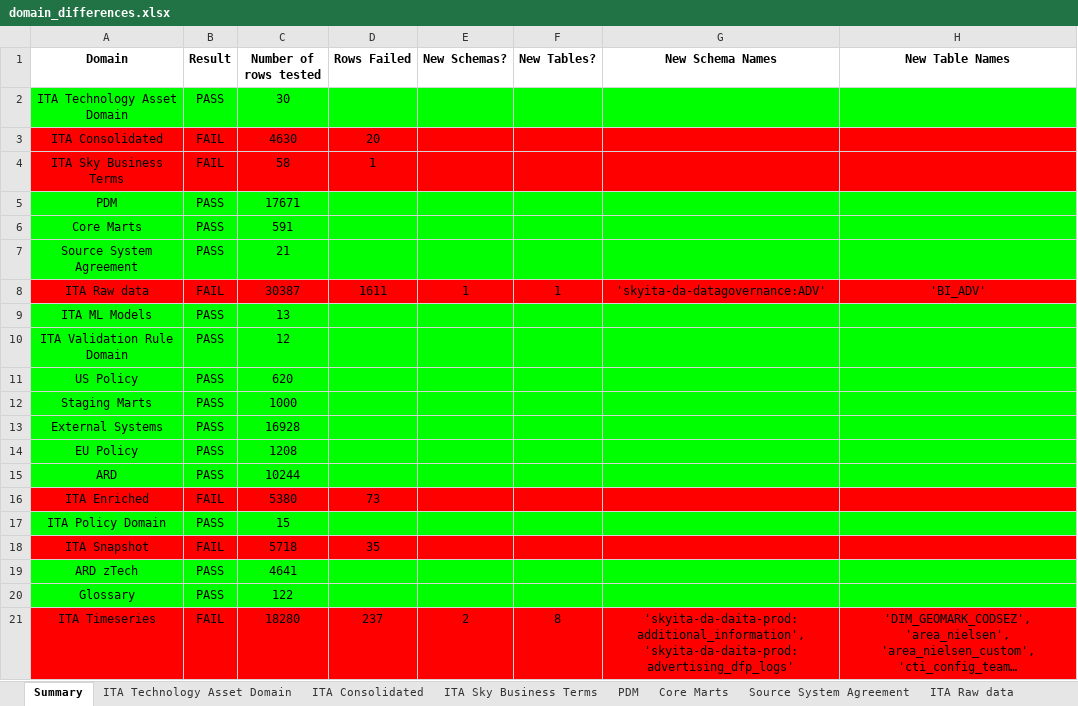
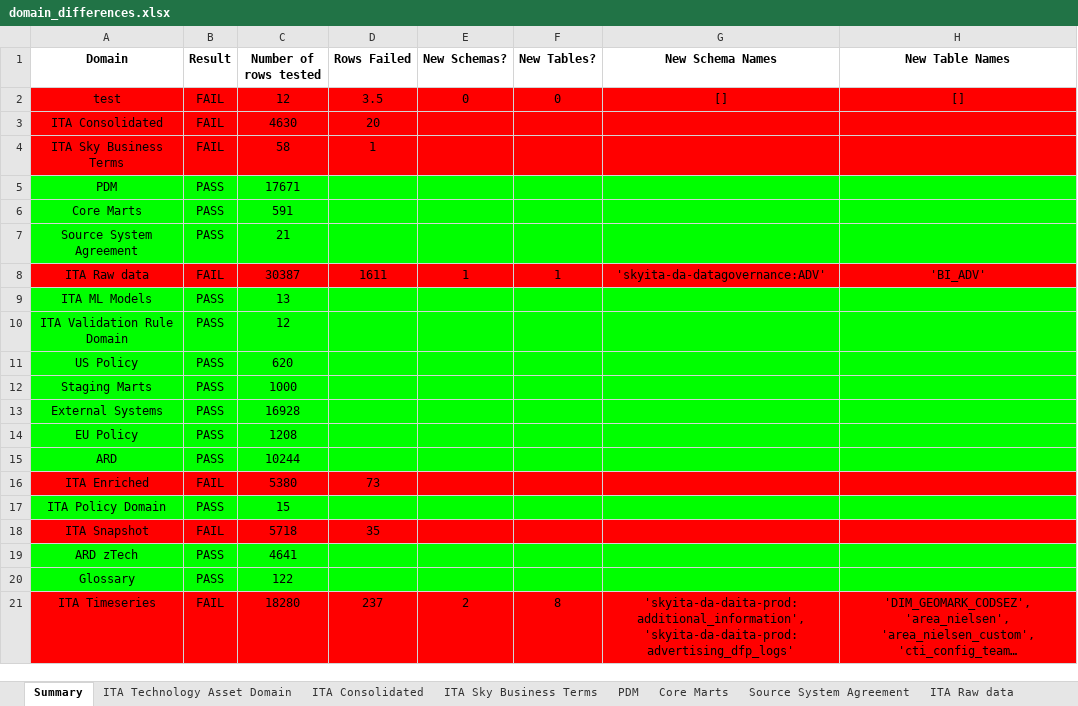
Before and after one commit to RoryHolmesSky/domainComparison, an Excel workbook: Migration Testing/domain_differences.xlsx, sheet Summary, drawn as a sheet; long unchanged cells end in …; values as stored, in another font and other column widths than the file's, no borders; removed rows and columns are numbered as before the commit, all else as after; the diff names each change by its address in the sheet, - before the commit and + after, or states it on an @@ line.

```diff
--- a/Migration Testing/domain_differences.xlsx (sheet Summary)
+++ b/Migration Testing/domain_differences.xlsx (sheet Summary)
-row 2: ITA Technology Asset Domain | PASS | 30
+row 2: test | FAIL | 12 | 3.5 | 0 | 0 | [] | []
```
Also changed, not shown: other sheet tabs, 83 other files.
